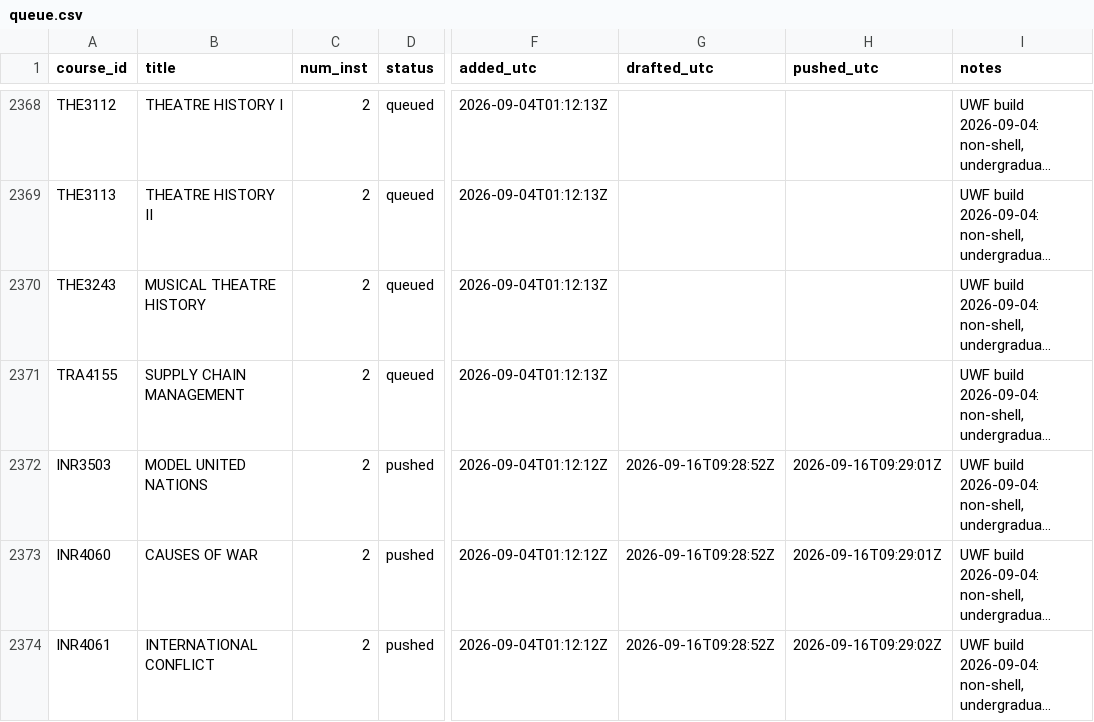
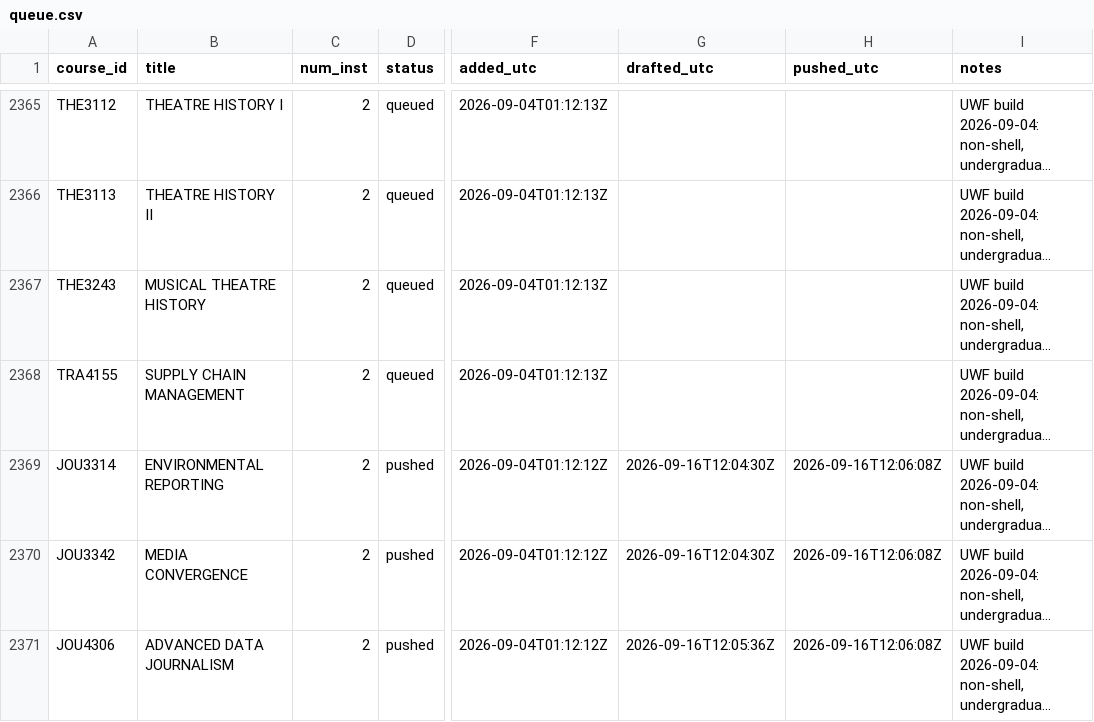
Before and after one commit to reaglin/CIATLE-REPO, a CSV file: Tools/queue.csv, drawn as a sheet; only a part is shown, gaps mark what is left out; long unchanged cells end in …; addresses are those after the commit; the diff covers the shown part only; the diff names each change by its address in the sheet, - before the commit and + after, or states it on an @@ line.

```diff
--- a/Tools/queue.csv
+++ b/Tools/queue.csv
-A2369 (course_id): INR3503
+A2369 (course_id): JOU3314
-B2369 (title): MODEL UNITED NATIONS
+B2369 (title): ENVIRONMENTAL REPORTING
-G2369:G2370 (drafted_utc): 2026-09-16T09:28:52Z
+G2369:G2370 (drafted_utc): 2026-09-16T12:04:30Z
-H2369:H2370 (pushed_utc): 2026-09-16T09:29:01Z
+H2369:H2370 (pushed_utc): 2026-09-16T12:06:08Z
-A2370 (course_id): INR4060
+A2370 (course_id): JOU3342
-B2370 (title): CAUSES OF WAR
+B2370 (title): MEDIA CONVERGENCE
-A2371 (course_id): INR4061
+A2371 (course_id): JOU4306
-B2371 (title): INTERNATIONAL CONFLICT
+B2371 (title): ADVANCED DATA JOURNALISM
-G2371 (drafted_utc): 2026-09-16T09:28:52Z
+G2371 (drafted_utc): 2026-09-16T12:05:36Z
-H2371 (pushed_utc): 2026-09-16T09:29:02Z
+H2371 (pushed_utc): 2026-09-16T12:06:08Z
```
Also changed, not shown: 4 added rows, 4 removed rows and 2 moved rows elsewhere in this file, 9 other files.
